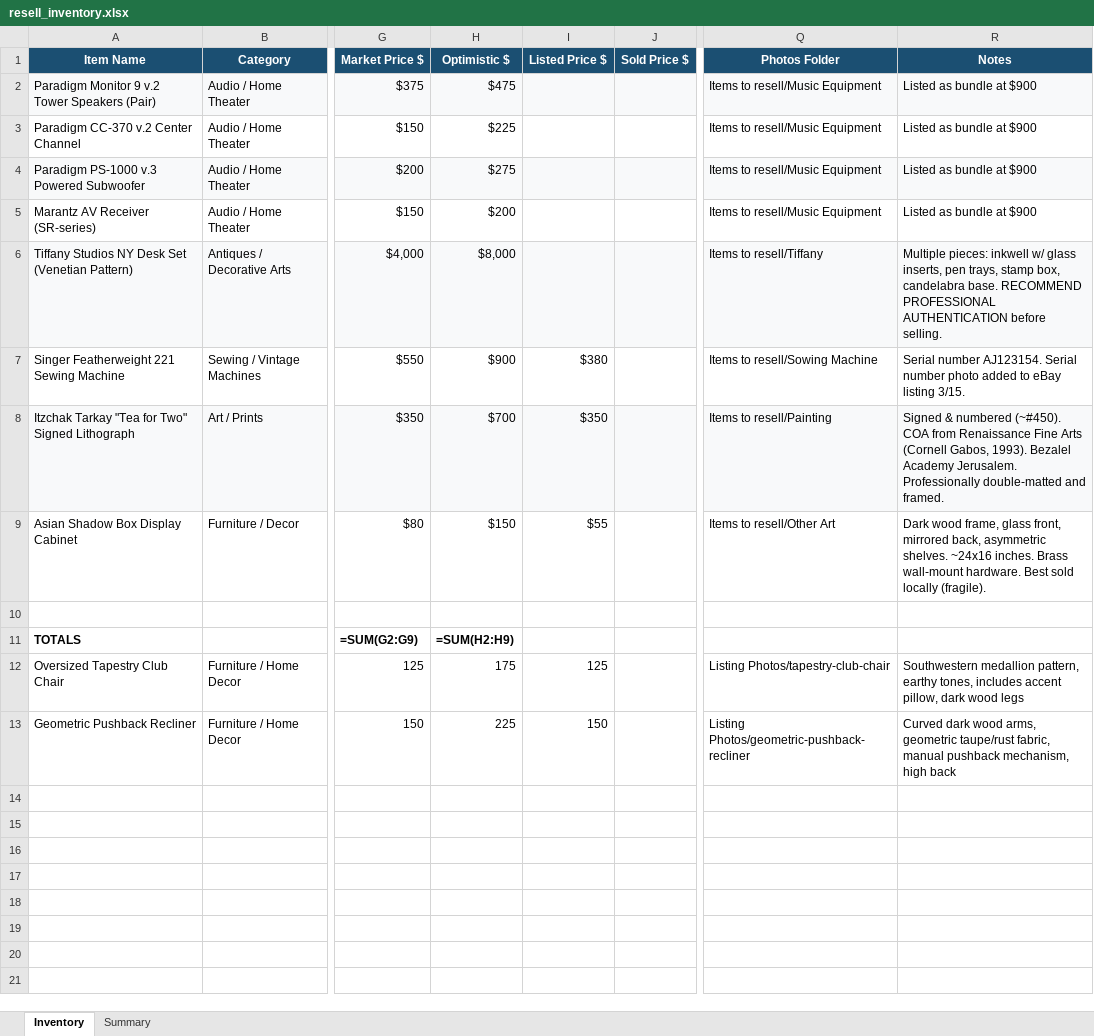
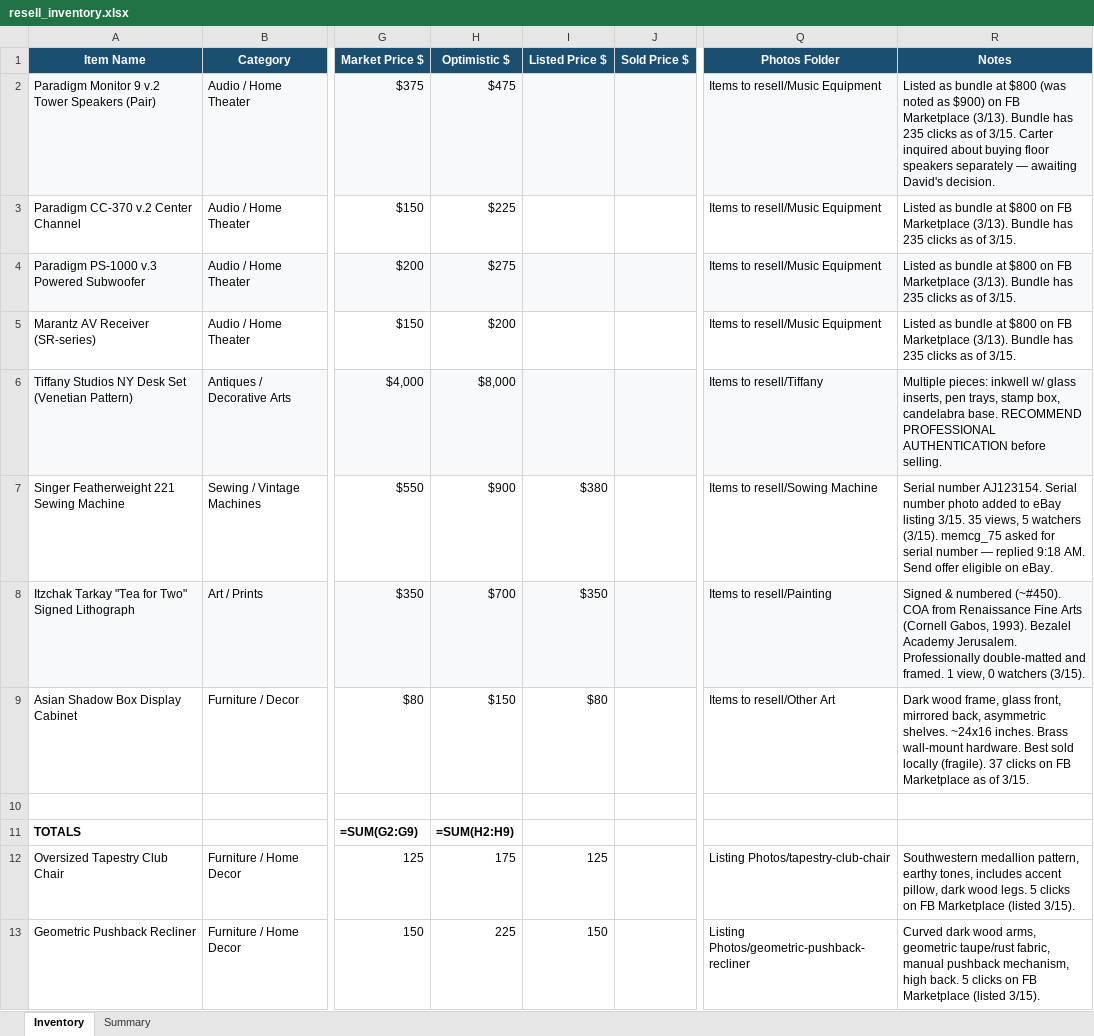
Before and after one commit to djmorgan26/resell-bot, an Excel workbook: resell_inventory.xlsx, sheet Inventory, drawn as a sheet; only a part is shown, gaps mark what is left out; values as stored, in another font and other column widths than the file's, no borders; formulas without a stored value are shown as written; the diff names each change by its address in the sheet, - before the commit and + after, or states it on an @@ line.

```diff
--- a/resell_inventory.xlsx (sheet Inventory)
+++ b/resell_inventory.xlsx (sheet Inventory)
-R2 (Notes): …bundle at $900
+R2 (Notes): …bundle at $800 (was noted as $900) on FB Marketplace (3/13). Bundle has 235 clicks as of 3/15. Carter inquired about buying floor speakers separately — awaiting David's decision.
-R3:R5 (Notes): …bundle at $900
+R3:R5 (Notes): …bundle at $800 on FB Marketplace (3/13). Bundle has 235 clicks as of 3/15.
-R7 (Notes): …listing 3/15.
+R7 (Notes): …listing 3/15. 35 views, 5 watchers (3/15). memcg_75 asked for serial number — replied 9:18 AM. Send offer eligible on eBay.
-R8 (Notes): …and framed.
+R8 (Notes): …and framed. 1 view, 0 watchers (3/15).
-I9 (Listed Price $): $55
+I9 (Listed Price $): $80
-R9 (Notes): …locally (fragile).
+R9 (Notes): …locally (fragile). 37 clicks on FB Marketplace as of 3/15.
-R12 (Notes): …dark wood legs
+R12 (Notes): …dark wood legs. 5 clicks on FB Marketplace (listed 3/15).
-R13 (Notes): …mechanism, high back
+R13 (Notes): …mechanism, high back. 5 clicks on FB Marketplace (listed 3/15).
```
Also changed, not shown: 7 other files.
